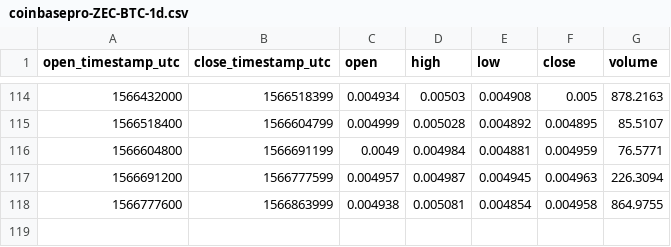
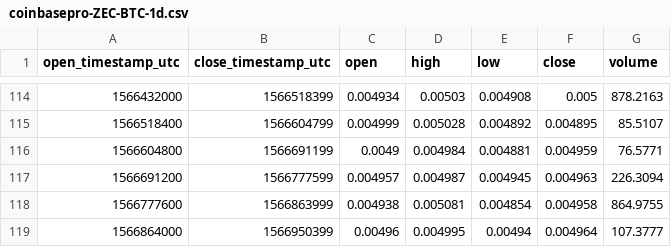
Before and after one commit to cryptobigbro/coinbasepro-ZEC-BTC, a CSV file: coinbasepro-ZEC-BTC-1d.csv, drawn as a sheet; only a part is shown, gaps mark what is left out.

```diff
--- a/coinbasepro-ZEC-BTC-1d.csv
+++ b/coinbasepro-ZEC-BTC-1d.csv
@@ -118 +118,2 @@ open_timestamp_utc,close_timestamp_utc,open,high,low,close,volume
 1566777600,1566863999,0.004938,0.005081,0.004854,0.004958,864.9755
+1566864000,1566950399,0.00496,0.004995,0.00494,0.004964,107.3777
```
Also changed, not shown: coinbasepro-ZEC-BTC-1h.csv, coinbasepro-ZEC-BTC-1m.csv.
